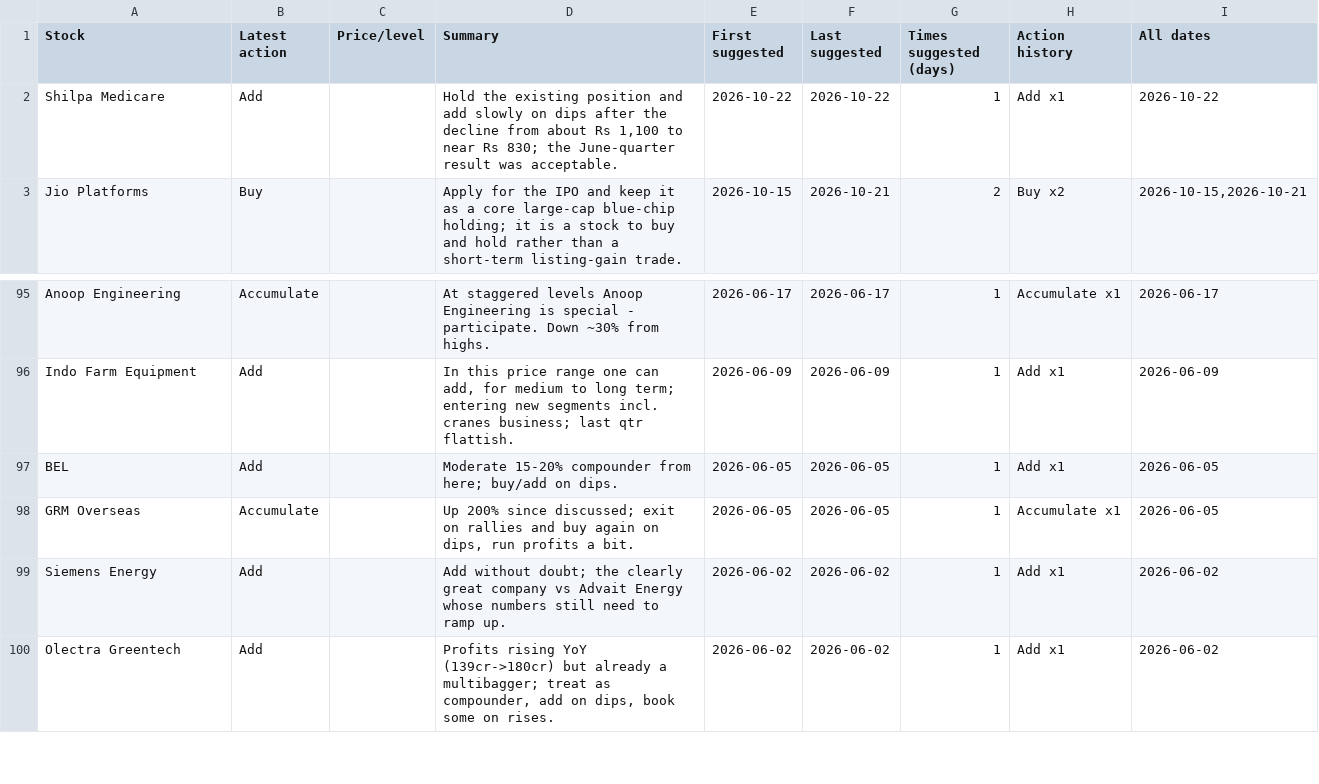
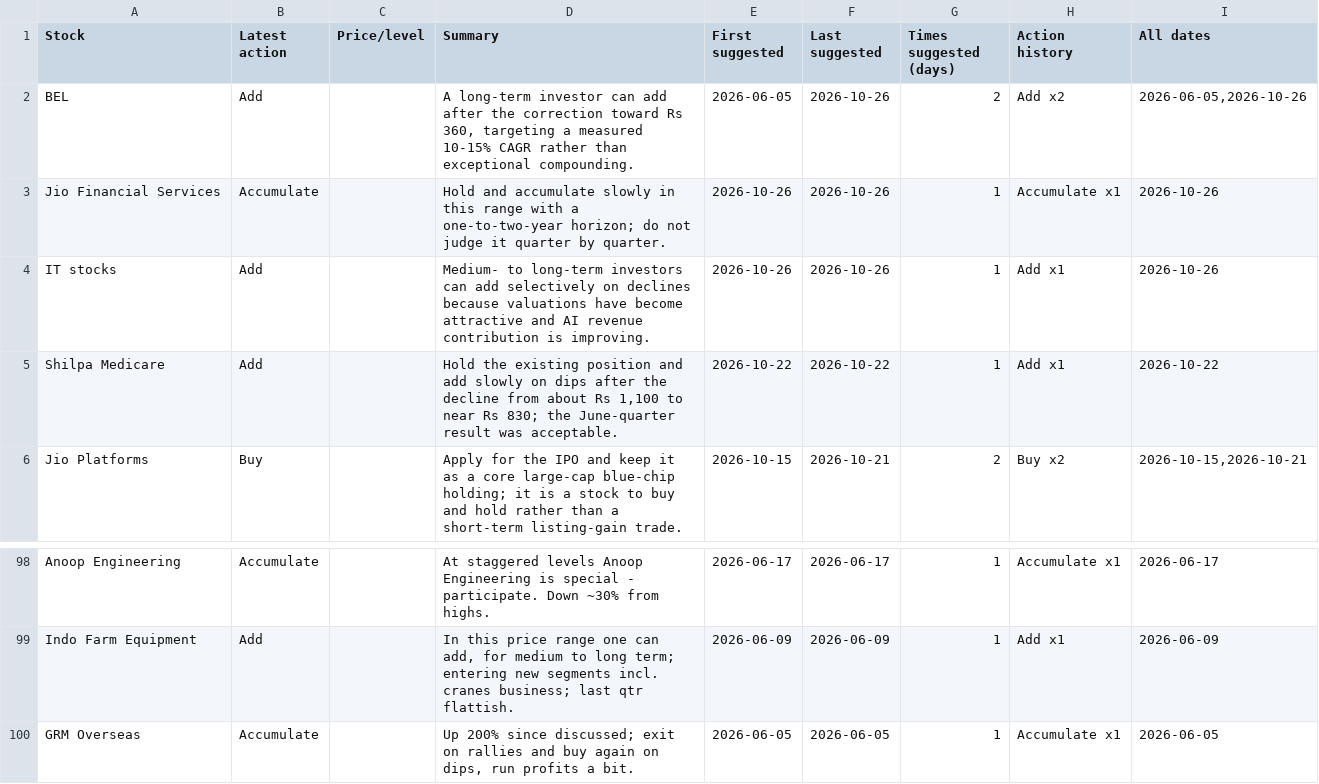
Before and after one commit to teja788/business_breakfast_youtube_summarizer, a CSV file: output/kranti/buy_recommendations.csv, drawn as a sheet; only a part is shown, gaps mark what is left out; the shorter side is filled out with more unchanged rows.

```diff
--- a/output/kranti/buy_recommendations.csv
+++ b/output/kranti/buy_recommendations.csv
@@ -1,2 +1,5 @@
 Stock,Latest action,Price/level,Summary,First suggested,Last suggested,Times suggested (days),Action history,All dates
+BEL,Add,,"A long-term investor can add after the correction toward Rs 360, targeting a measured 10-15% CAGR rather than exceptional compounding.",2026-06-05,2026-10-26,2,Add x2,"2026-06-05,2026-10-26"
+Jio Financial Services,Accumulate,,Hold and accumulate slowly in this range with a one-to-two-year horizon; do not judge it quarter by quarter.,2026-10-26,2026-10-26,1,Accumulate x1,2026-10-26
+IT stocks,Add,,Medium- to long-term investors can add selectively on declines because valuations have become attractive and AI revenue contribution is improving.,2026-10-26,2026-10-26,1,Add x1,2026-10-26
 Shilpa Medicare,Add,,"Hold the existing position and add slowly on dips after the decline from about Rs 1,100 to near Rs 830; the June-quarter result was acceptable.",2026-10-22,2026-10-22,1,Add x1,2026-10-22
@@ -96,3 +99,2 @@ Anoop Engineering,Accumulate,,At staggered levels Anoop Engineering is special -
 Indo Farm Equipment,Add,,"In this price range one can add, for medium to long term; entering new segments incl. cranes business; last qtr flattish.",2026-06-09,2026-06-09,1,Add x1,2026-06-09
-BEL,Add,,Moderate 15-20% compounder from here; buy/add on dips.,2026-06-05,2026-06-05,1,Add x1,2026-06-05
 GRM Overseas,Accumulate,,"Up 200% since discussed; exit on rallies and buy again on dips, run profits a bit.",2026-06-05,2026-06-05,1,Accumulate x1,2026-06-05
```
Also changed, not shown: output/kranti/recommendations.csv, output/kutumba_rao/buy_recommendations.csv, 21 other files.
